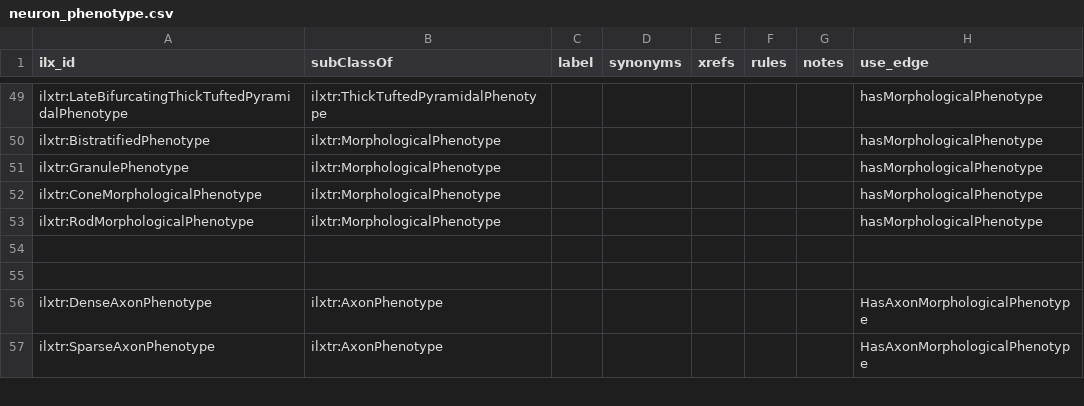
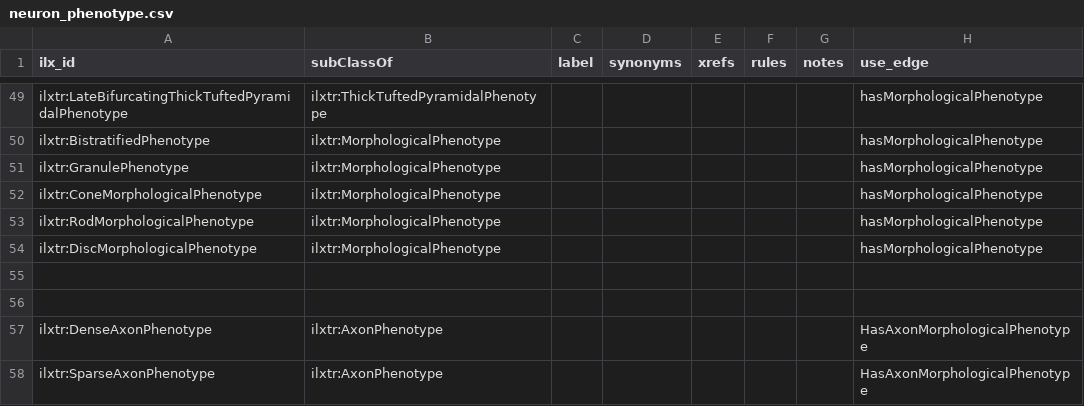
Before and after one commit to tgbugs/pyontutils, a CSV file: nifstd/resources/neuron_phenotype.csv, drawn as a sheet; only a part is shown, gaps mark what is left out; the diff names each change by its address in the sheet, - before the commit and + after, or states it on an @@ line.

Commit message:
sheet.asPretty, neurondm disc phenotype, map ids name changes

```diff
--- a/nifstd/resources/neuron_phenotype.csv
+++ b/nifstd/resources/neuron_phenotype.csv
+row 54: ilxtr:DiscMorphologicalPhenotype | ilxtr:MorphologicalPhenotype |  |  |  |  |  | hasMorphologicalPhenotype
```
Also changed, not shown: 3 other files.
